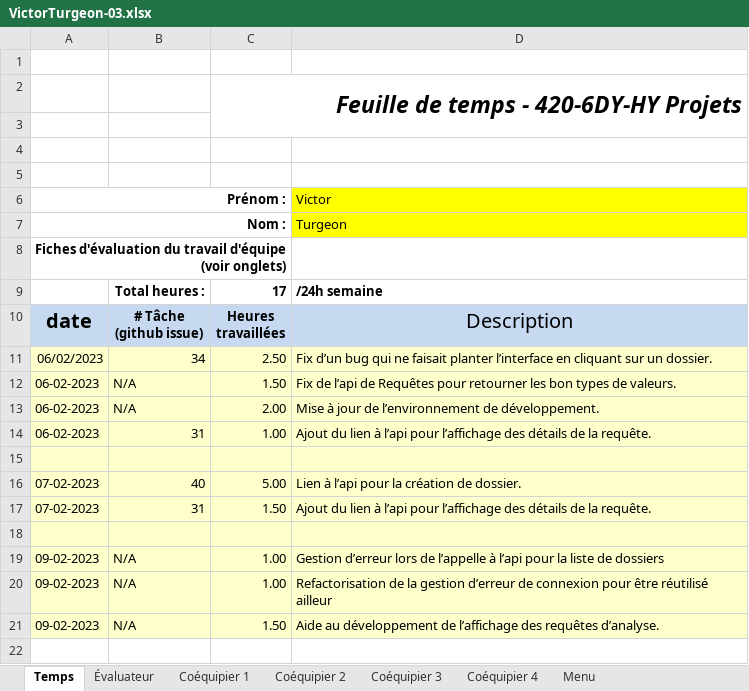
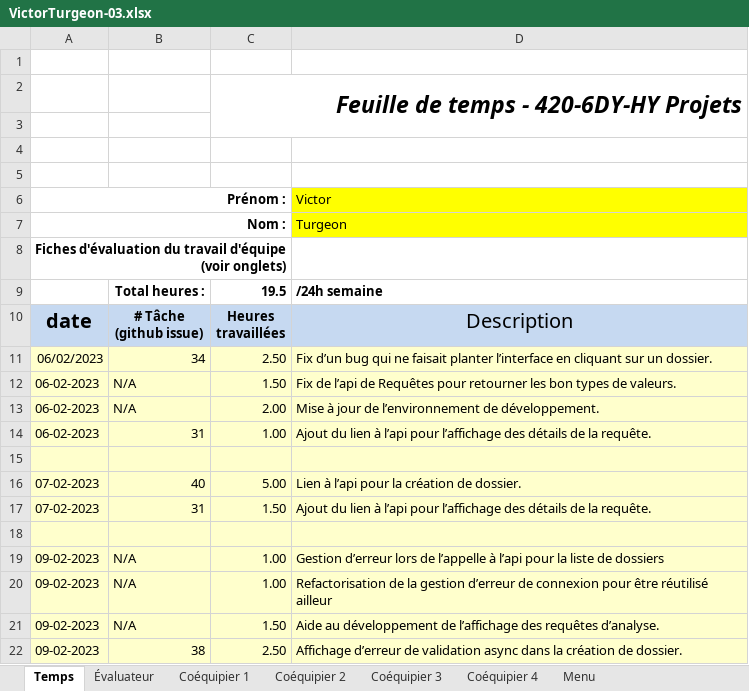
Before and after one commit to MainKarl/Rooftop, an Excel workbook: FichesTemps/VictorTurgeon-03.xlsx, sheet Temps, drawn as a sheet; values as stored, in another font and other column widths than the file's, no borders; charts and pictures and conditional formats not drawn; the diff names each change by its address in the sheet, - before the commit and + after, or states it on an @@ line.

Commit message:
38 - validation frontend de la date de naissance dans la création de Dossier

```diff
--- a/FichesTemps/VictorTurgeon-03.xlsx (sheet Temps)
+++ b/FichesTemps/VictorTurgeon-03.xlsx (sheet Temps)
-C9: 17
+C9: 19.5
+row 22: 09-02-2023 | 38 | 2.50 | Affichage d’erreur de validation async dans la création de dossier.
```
Also changed, not shown: 5 other files.
